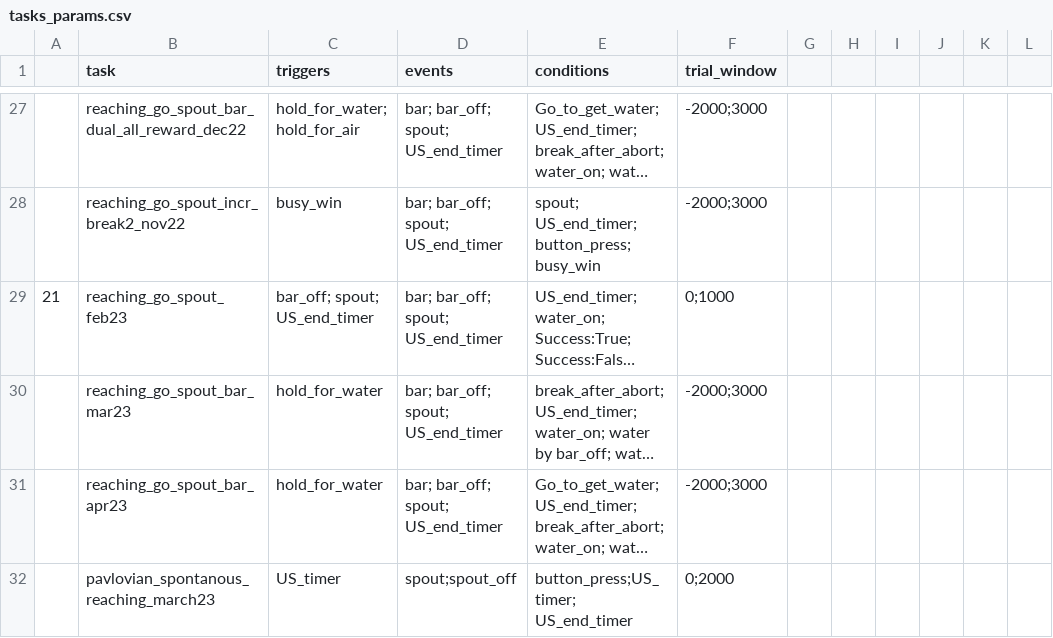
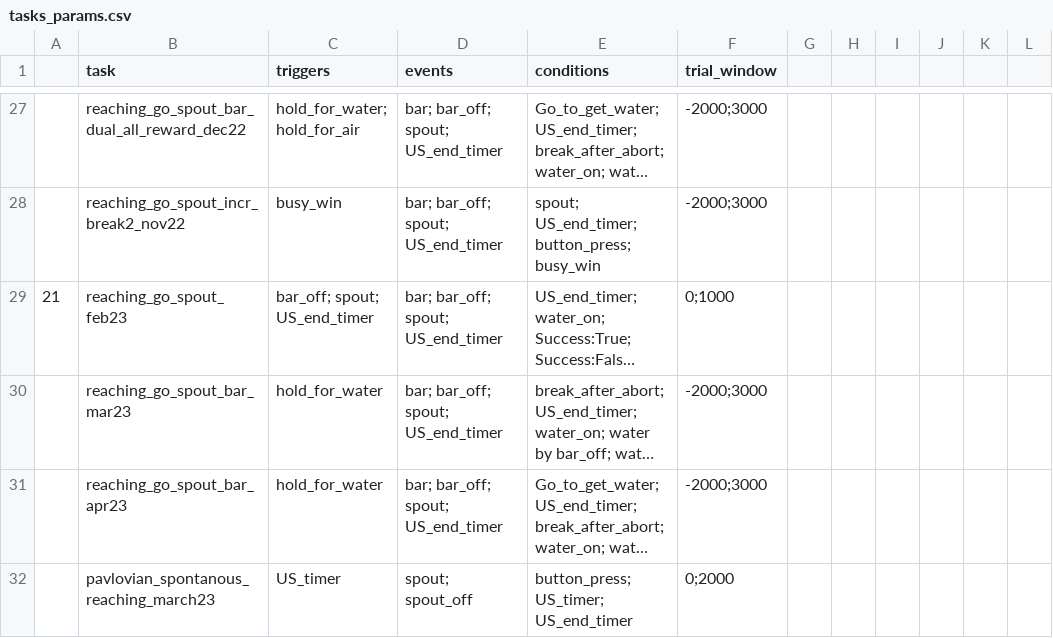
Before and after one commit to juliencarponcy/trialexp, a CSV file: params/tasks_params.csv, drawn as a sheet; only a part is shown, gaps mark what is left out; long unchanged cells end in …; the diff names each change by its address in the sheet, - before the commit and + after, or states it on an @@ line.

Commit message:
[bugfix] fixed event names

```diff
--- a/params/tasks_params.csv
+++ b/params/tasks_params.csv
-D32 (events): spout;spout_off
+D32 (events): spout; spout_off
-E32 (conditions): button_press;US_timer; US_end_timer
+E32 (conditions): button_press; US_timer; US_end_timer
```
